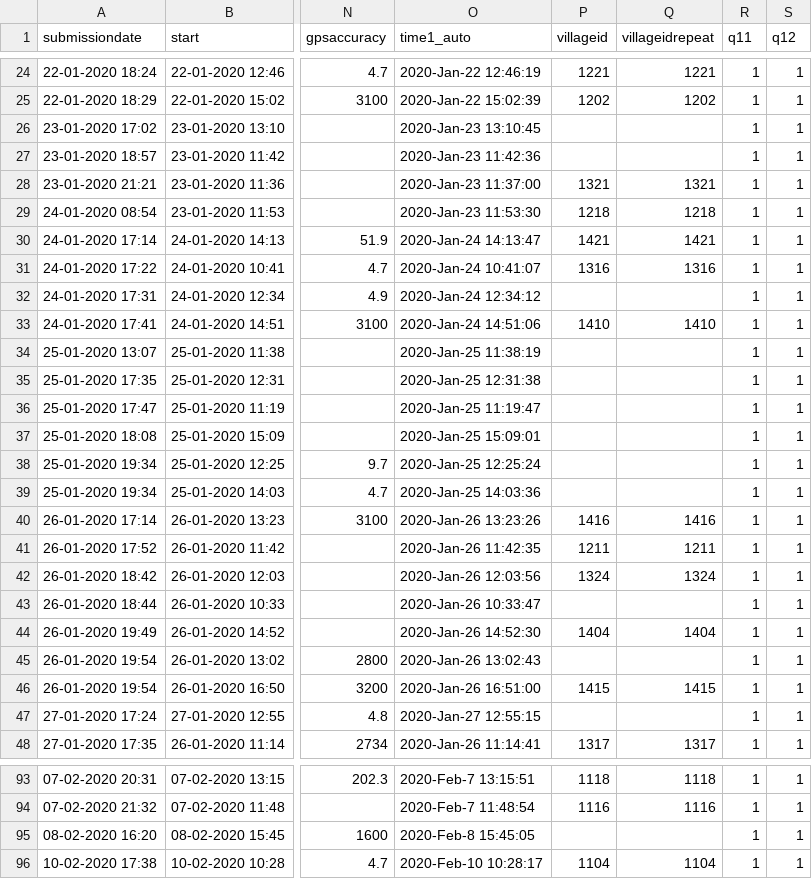
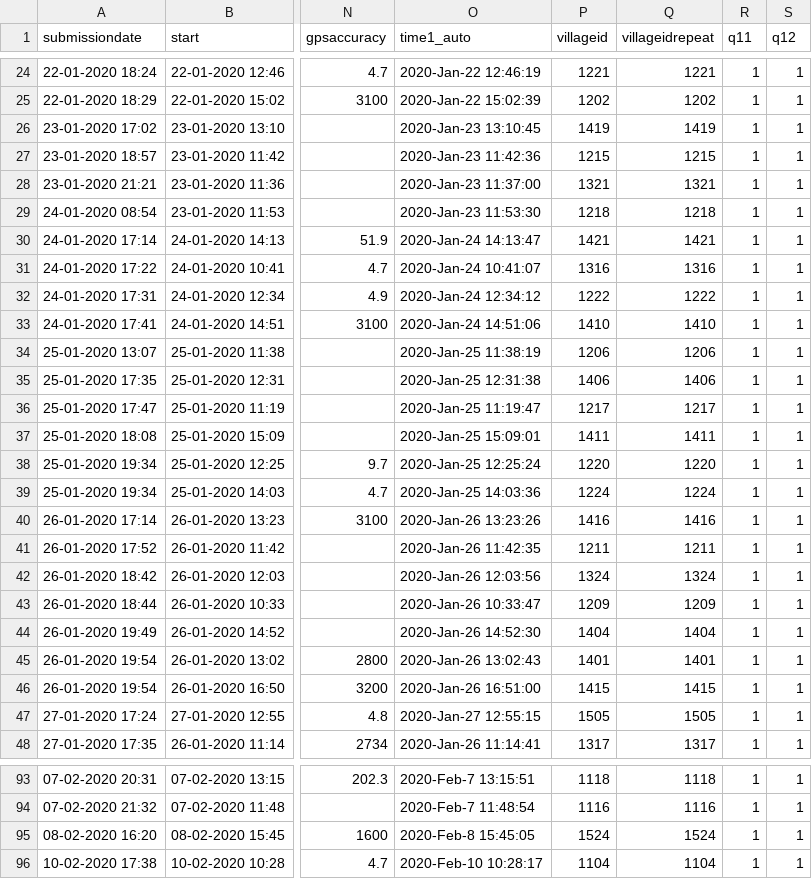
Before and after one commit to polofr/scrap-python-indian-gov, a CSV file: src/scripts_final_merge/csv_files_corrected/Group_Survey_1.csv, drawn as a sheet; only a part is shown, gaps mark what is left out; the diff covers the shown part only; the diff names each change by its address in the sheet, - before the commit and + after, or states it on an @@ line.

Commit message:
better Group_Survey_1.csv 2

```diff
--- a/src/scripts_final_merge/csv_files_corrected/Group_Survey_1.csv
+++ b/src/scripts_final_merge/csv_files_corrected/Group_Survey_1.csv
-P26 (villageid): (empty)
+P26 (villageid): 1419
-Q26 (villageidrepeat): (empty)
+Q26 (villageidrepeat): 1419
-P27 (villageid): (empty)
+P27 (villageid): 1215
-Q27 (villageidrepeat): (empty)
+Q27 (villageidrepeat): 1215
-P32 (villageid): (empty)
+P32 (villageid): 1222
-Q32 (villageidrepeat): (empty)
+Q32 (villageidrepeat): 1222
-P34 (villageid): (empty)
+P34 (villageid): 1206
-Q34 (villageidrepeat): (empty)
+Q34 (villageidrepeat): 1206
-P35 (villageid): (empty)
+P35 (villageid): 1406
-Q35 (villageidrepeat): (empty)
+Q35 (villageidrepeat): 1406
-P36 (villageid): (empty)
+P36 (villageid): 1217
-Q36 (villageidrepeat): (empty)
+Q36 (villageidrepeat): 1217
-P37 (villageid): (empty)
+P37 (villageid): 1411
-Q37 (villageidrepeat): (empty)
+Q37 (villageidrepeat): 1411
-P38 (villageid): (empty)
+P38 (villageid): 1220
-Q38 (villageidrepeat): (empty)
+Q38 (villageidrepeat): 1220
-P39 (villageid): (empty)
+P39 (villageid): 1224
-Q39 (villageidrepeat): (empty)
+Q39 (villageidrepeat): 1224
-P43 (villageid): (empty)
+P43 (villageid): 1209
-Q43 (villageidrepeat): (empty)
+Q43 (villageidrepeat): 1209
-P45 (villageid): (empty)
+P45 (villageid): 1401
-Q45 (villageidrepeat): (empty)
+Q45 (villageidrepeat): 1401
-P47 (villageid): (empty)
+P47 (villageid): 1505
-Q47 (villageidrepeat): (empty)
+Q47 (villageidrepeat): 1505
-P95 (villageid): (empty)
+P95 (villageid): 1524
-Q95 (villageidrepeat): (empty)
+Q95 (villageidrepeat): 1524
```
Also changed, not shown: 40 edited cells elsewhere in this file.
